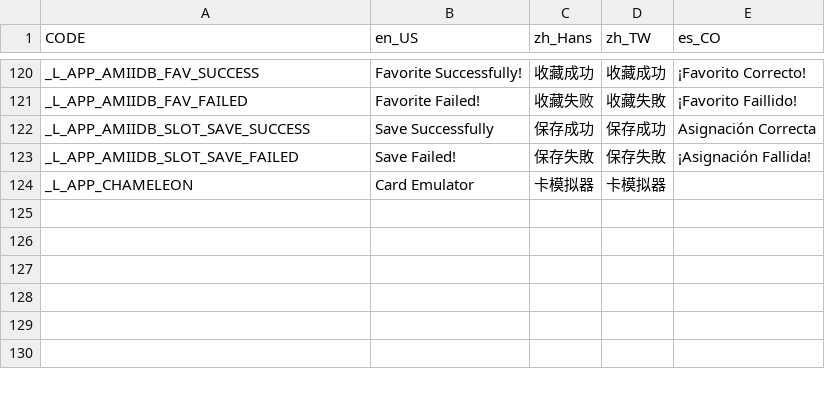
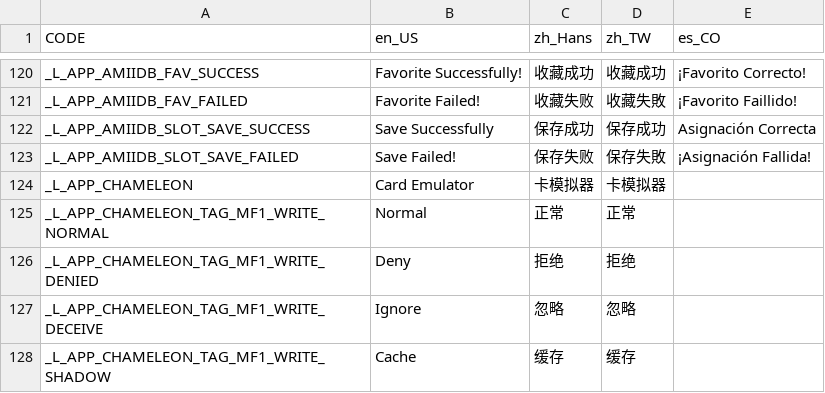
Before and after one commit to solosky/pixl.js, a CSV file: fw/data/i18n.csv, drawn as a sheet; only a part is shown, gaps mark what is left out.

```diff
--- a/fw/data/i18n.csv
+++ b/fw/data/i18n.csv
@@ -122,3 +122,7 @@ _L_APP_AMIIDB_FAV_FAILED,Favorite Failed!,收藏失败,收藏失敗,¡Favorito F
 _L_APP_AMIIDB_SLOT_SAVE_SUCCESS,Save Successfully,保存成功,保存成功,Asignación Correcta
-_L_APP_AMIIDB_SLOT_SAVE_FAILED,Save Failed!,保存失敗,保存失敗,¡Asignación Fallida!
+_L_APP_AMIIDB_SLOT_SAVE_FAILED,Save Failed!,保存失败,保存失敗,¡Asignación Fallida!
 _L_APP_CHAMELEON,Card Emulator,卡模拟器,卡模拟器,
+_L_APP_CHAMELEON_TAG_MF1_WRITE_NORMAL,Normal,正常,正常,
+_L_APP_CHAMELEON_TAG_MF1_WRITE_DENIED,Deny,拒绝,拒绝,
+_L_APP_CHAMELEON_TAG_MF1_WRITE_DECEIVE,Ignore,忽略,忽略,
+_L_APP_CHAMELEON_TAG_MF1_WRITE_SHADOW,Cache,缓存,缓存,
```
Also changed, not shown: 24 other files.
